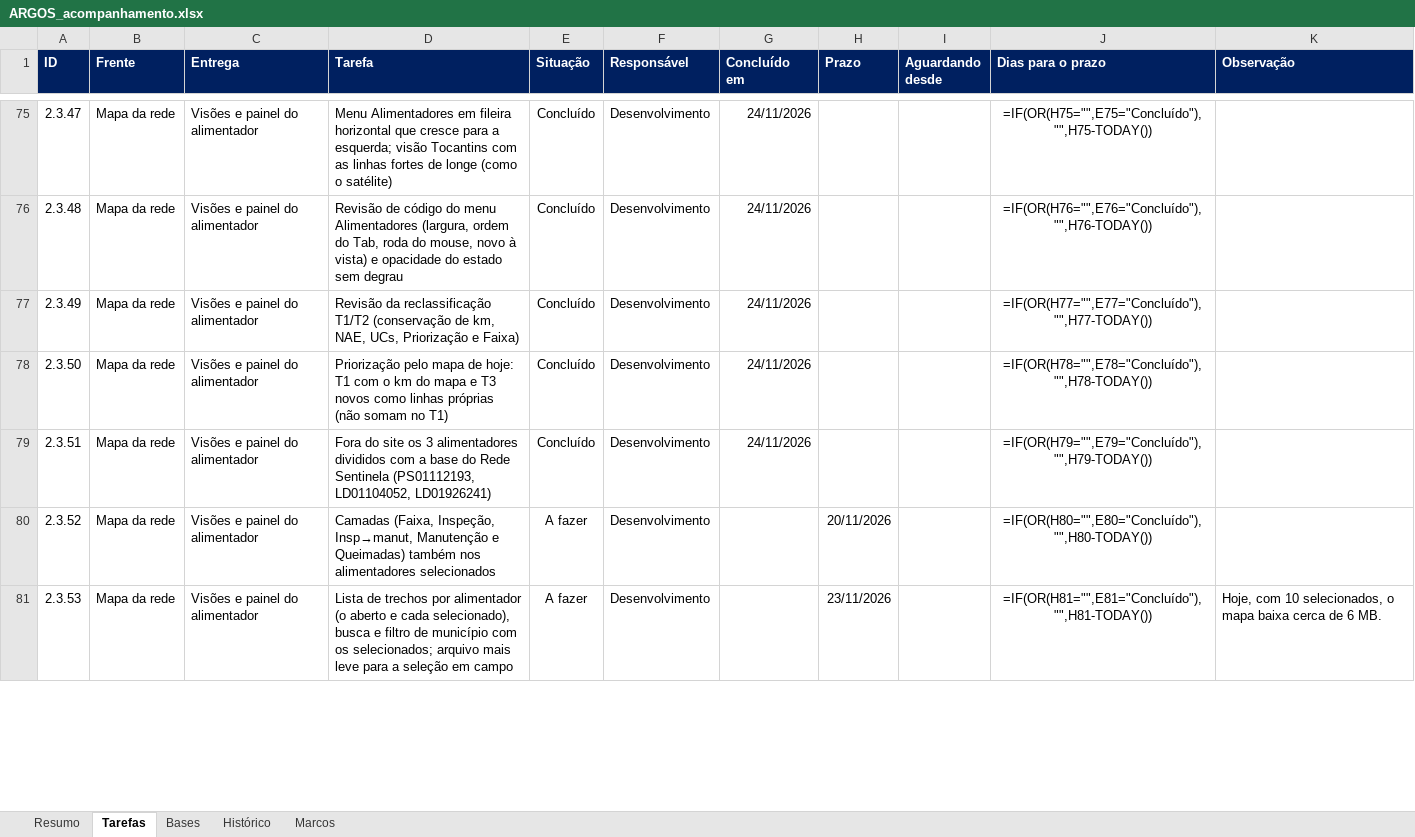
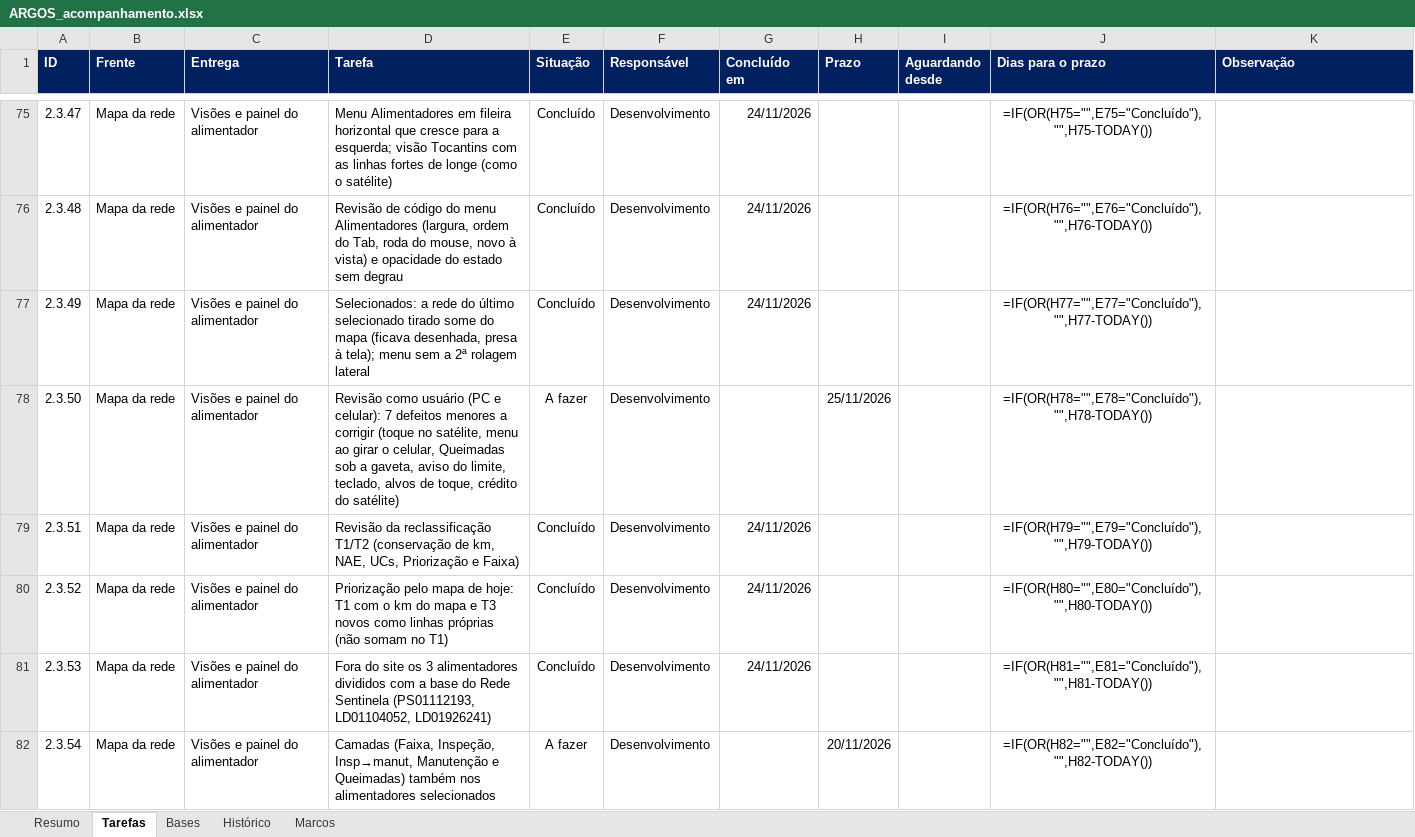
Before and after one commit to LGRSV/vera-vegeta-o-back, an Excel workbook: teste/escopo/ARGOS_acompanhamento.xlsx, sheet Tarefas, drawn as a sheet; only a part is shown, gaps mark what is left out; values as stored, in another font and other column widths than the file's, no borders; formulas without a stored value are shown as written; conditional formats not drawn; the diff covers the shown part only; the diff names each change by its address in the sheet, - before the commit and + after, or states it on an @@ line.

```diff
--- a/teste/escopo/ARGOS_acompanhamento.xlsx (sheet Tarefas)
+++ b/teste/escopo/ARGOS_acompanhamento.xlsx (sheet Tarefas)
-D77 (Tarefa): Revisão da reclassificação T1/T2 (conservação de km, NAE, UCs, Priorização e Faixa)
+D77 (Tarefa): Selecionados: a rede do último selecionado tirado some do mapa (ficava desenhada, presa à tela); menu sem a 2ª rolagem lateral
-D78 (Tarefa): Priorização pelo mapa de hoje: T1 com o km do mapa e T3 novos como linhas próprias (não somam no T1)
+D78 (Tarefa): Revisão como usuário (PC e celular): 7 defeitos menores a corrigir (toque no satélite, menu ao girar o celular, Queimadas sob a gaveta, aviso do limite, teclado, alvos de toque, crédito do satélite)
-E78 (Situação): Concluído
+E78 (Situação): A fazer
-G78 (Concluído em): 24/11/2026
+G78 (Concluído em): (empty)
-H78 (Prazo): (empty)
+H78 (Prazo): 25/11/2026
-D79 (Tarefa): Fora do site os 3 alimentadores divididos com a base do Rede Sentinela (PS01112193, LD01104052, LD01926241)
+D79 (Tarefa): Revisão da reclassificação T1/T2 (conservação de km, NAE, UCs, Priorização e Faixa)
-D80 (Tarefa): Camadas (Faixa, Inspeção, Insp→manut, Manutenção e Queimadas) também nos alimentadores selecionados
+D80 (Tarefa): Priorização pelo mapa de hoje: T1 com o km do mapa e T3 novos como linhas próprias (não somam no T1)
-E80:E81 (Situação): A fazer
+E80:E81 (Situação): Concluído
-G80:G81 (Concluído em): (empty)
+G80:G81 (Concluído em): 24/11/2026
-H80 (Prazo): 20/11/2026
+H80 (Prazo): (empty)
-D81 (Tarefa): Lista de trechos por alimentador (o aberto e cada selecionado), busca e filtro de município com os selecionados; arquivo mais leve para a seleção em campo
+D81 (Tarefa): Fora do site os 3 alimentadores divididos com a base do Rede Sentinela (PS01112193, LD01104052, LD01926241)
-H81 (Prazo): 23/11/2026
+H81 (Prazo): (empty)
-K81 (Observação): Hoje, com 10 selecionados, o mapa baixa cerca de 6 MB.
+K81 (Observação): (empty)
+row 82: 2.3.54 | Mapa da rede | Visões e painel do alimentador | Camadas (Faixa, Inspeção, Insp→manut, Manutenção e Queimadas) também nos alimentadores selecionados | A fazer | Desenvolvimento |  | 20/11/2026 |  | =IF(OR(H82="",E82="Concluído"),"",H82-TODAY())
```
Also changed, not shown: 1 added row and 136 edited cells elsewhere in this sheet, sheet Resumo, sheet Histórico, 4 other files.
